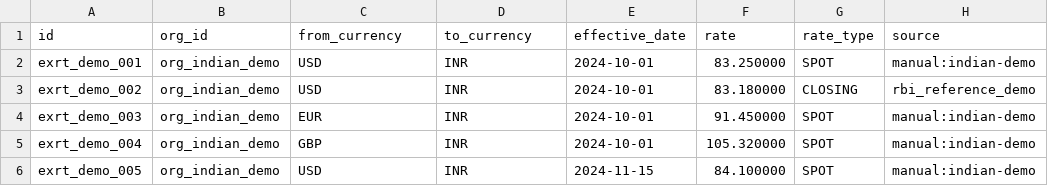
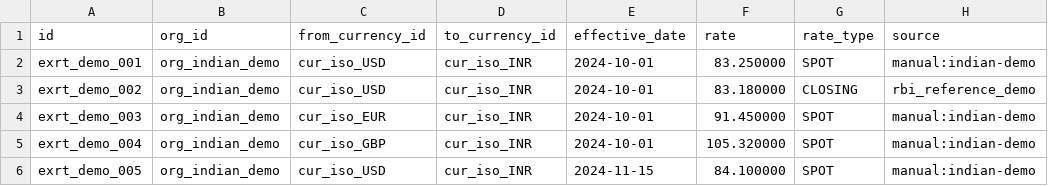
Before and after one commit to fabriq-labs/fabriq-books-oss-test, a CSV file: backend/prisma/setup-IN/exchange_rate.csv, drawn as a sheet.

Commit message:
Exchange Rate Changes

```diff
--- a/backend/prisma/setup-IN/exchange_rate.csv
+++ b/backend/prisma/setup-IN/exchange_rate.csv
@@ -1,6 +1,6 @@
-id,org_id,from_currency,to_currency,effective_date,rate,rate_type,source
-exrt_demo_001,org_indian_demo,USD,INR,2024-10-01,83.250000,SPOT,manual:indian-demo
-exrt_demo_002,org_indian_demo,USD,INR,2024-10-01,83.180000,CLOSING,rbi_reference_demo
-exrt_demo_003,org_indian_demo,EUR,INR,2024-10-01,91.450000,SPOT,manual:indian-demo
-exrt_demo_004,org_indian_demo,GBP,INR,2024-10-01,105.320000,SPOT,manual:indian-demo
-exrt_demo_005,org_indian_demo,USD,INR,2024-11-15,84.100000,SPOT,manual:indian-demo
+id,org_id,from_currency_id,to_currency_id,effective_date,rate,rate_type,source
+exrt_demo_001,org_indian_demo,cur_iso_USD,cur_iso_INR,2024-10-01,83.250000,SPOT,manual:indian-demo
+exrt_demo_002,org_indian_demo,cur_iso_USD,cur_iso_INR,2024-10-01,83.180000,CLOSING,rbi_reference_demo
+exrt_demo_003,org_indian_demo,cur_iso_EUR,cur_iso_INR,2024-10-01,91.450000,SPOT,manual:indian-demo
+exrt_demo_004,org_indian_demo,cur_iso_GBP,cur_iso_INR,2024-10-01,105.320000,SPOT,manual:indian-demo
+exrt_demo_005,org_indian_demo,cur_iso_USD,cur_iso_INR,2024-11-15,84.100000,SPOT,manual:indian-demo
```
Also changed, not shown: 8 other files.
